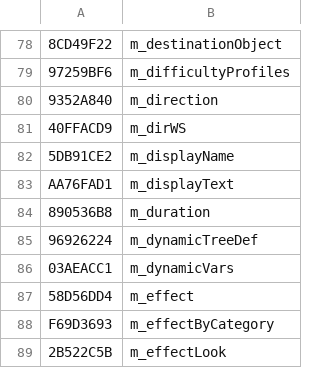
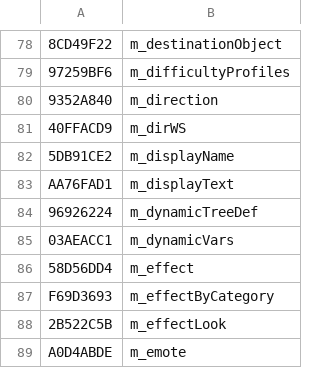
Before and after one commit to overtools/OWLib, a CSV file: TankLibHelper/Data/KnownFields.csv, drawn as a sheet; only a part is shown, gaps mark what is left out; the shorter side is filled out with more unchanged rows; removed rows and columns are numbered as before the commit, all else as after; the diff covers the shown part only; the diff names each change by its address in the sheet, - before the commit and + after, or states it on an @@ line.

```diff
--- a/TankLibHelper/Data/KnownFields.csv
+++ b/TankLibHelper/Data/KnownFields.csv
-row 84: 890536B8 | m_duration
```
Also changed, not shown: 58 added rows elsewhere in this file, TankLibHelper/Data/KnownTypes.csv, 2 other files.
